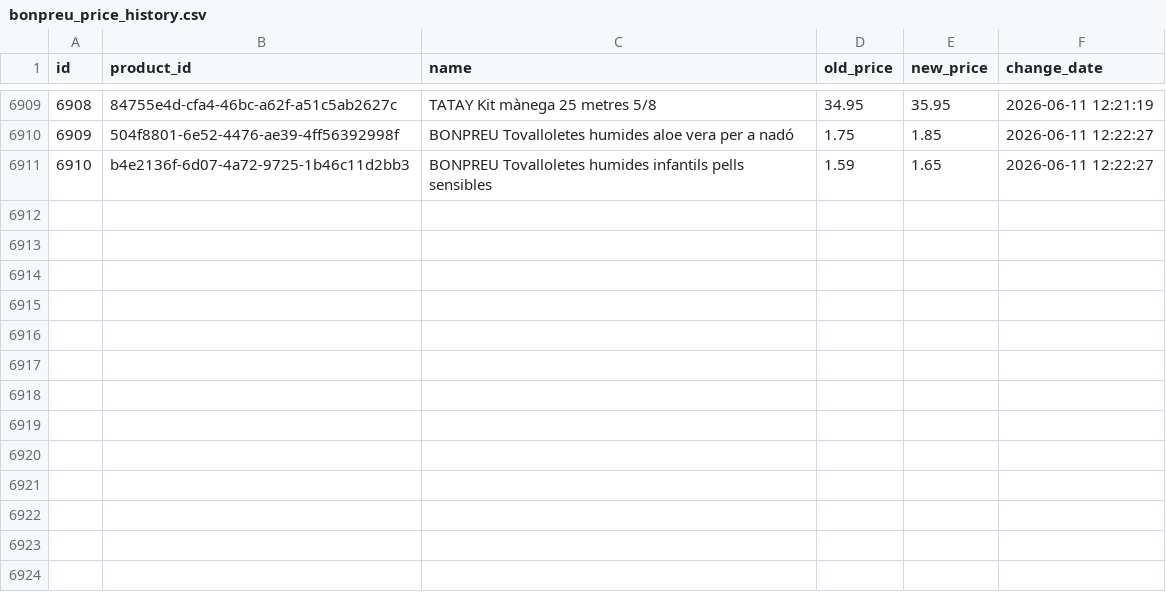
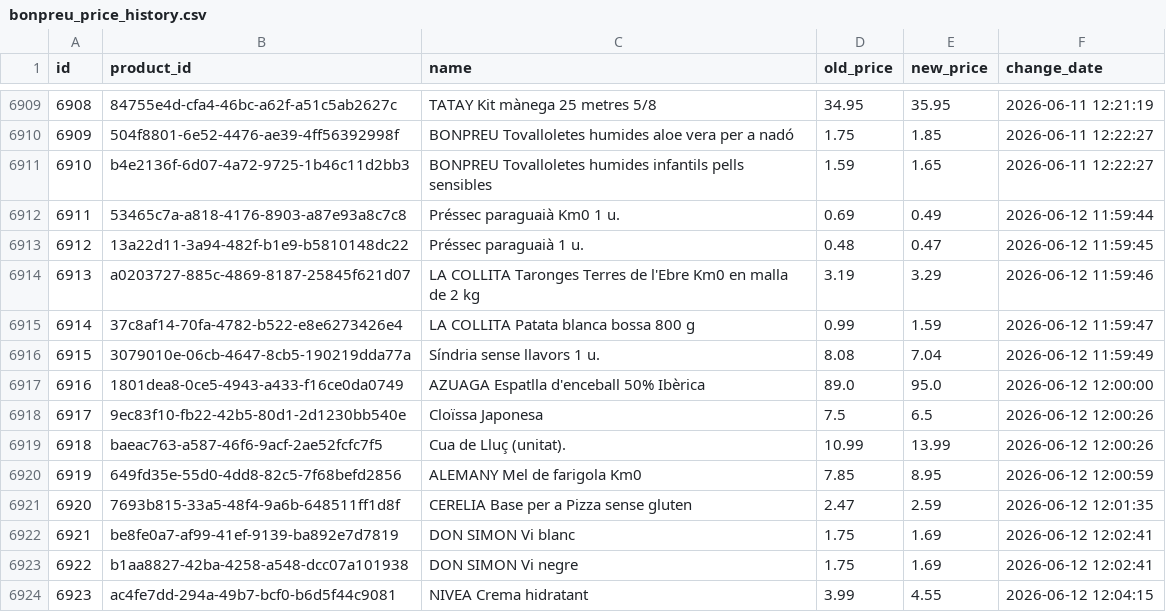
Before and after one commit to SergiSalas/bonpreu-price-tracker, a CSV file: data_public/bonpreu_price_history.csv, drawn as a sheet; only a part is shown, gaps mark what is left out.

```diff
--- a/data_public/bonpreu_price_history.csv
+++ b/data_public/bonpreu_price_history.csv
@@ -6911 +6911,14 @@ id,product_id,name,old_price,new_price,change_date
 6910,b4e2136f-6d07-4a72-9725-1b46c11d2bb3,BONPREU Tovalloletes humides infantils pells sensibles,1.59,1.65,2026-06-11 12:22:27
+6911,53465c7a-a818-4176-8903-a87e93a8c7c8,Préssec paraguaià Km0 1 u.,0.69,0.49,2026-06-12 11:59:44
+6912,13a22d11-3a94-482f-b1e9-b5810148dc22,Préssec paraguaià 1 u.,0.48,0.47,2026-06-12 11:59:45
+6913,a0203727-885c-4869-8187-25845f621d07,LA COLLITA Taronges Terres de l'Ebre Km0 en malla de 2 kg,3.19,3.29,2026-06-12 11:59:46
+6914,37c8af14-70fa-4782-b522-e8e6273426e4,LA COLLITA Patata blanca bossa 800 g,0.99,1.59,2026-06-12 11:59:47
+6915,3079010e-06cb-4647-8cb5-190219dda77a,Síndria sense llavors 1 u.,8.08,7.04,2026-06-12 11:59:49
+6916,1801dea8-0ce5-4943-a433-f16ce0da0749,AZUAGA Espatlla d'enceball 50% Ibèrica,89.0,95.0,2026-06-12 12:00:00
+6917,9ec83f10-fb22-42b5-80d1-2d1230bb540e,Cloïssa Japonesa,7.5,6.5,2026-06-12 12:00:26
+6918,baeac763-a587-46f6-9acf-2ae52fcfc7f5,Cua de Lluç (unitat).,10.99,13.99,2026-06-12 12:00:26
+6919,649fd35e-55d0-4dd8-82c5-7f68befd2856,ALEMANY Mel de farigola Km0,7.85,8.95,2026-06-12 12:00:59
+6920,7693b815-33a5-48f4-9a6b-648511ff1d8f,CERELIA Base per a Pizza sense gluten,2.47,2.59,2026-06-12 12:01:35
+6921,be8fe0a7-af99-41ef-9139-ba892e7d7819,DON SIMON Vi blanc,1.75,1.69,2026-06-12 12:02:41
+6922,b1aa8827-42ba-4258-a548-dcc07a101938,DON SIMON Vi negre,1.75,1.69,2026-06-12 12:02:41
+6923,ac4fe7dd-294a-49b7-bcf0-b6d5f44c9081,NIVEA Crema hidratant,3.99,4.55,2026-06-12 12:04:15
```
Also changed, not shown: 2 other files.
